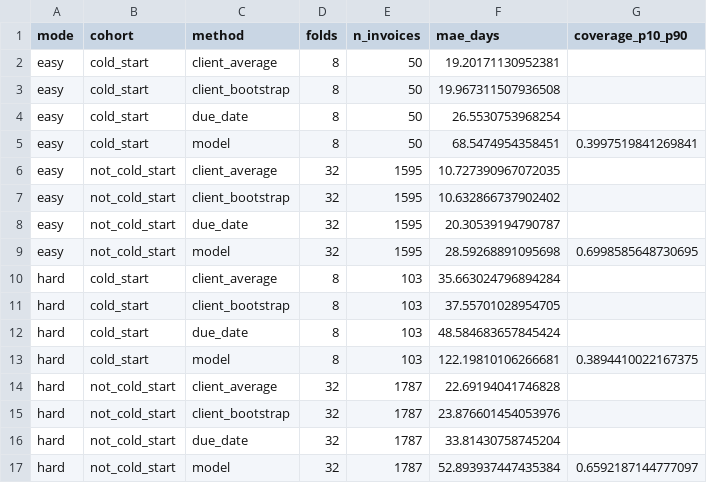
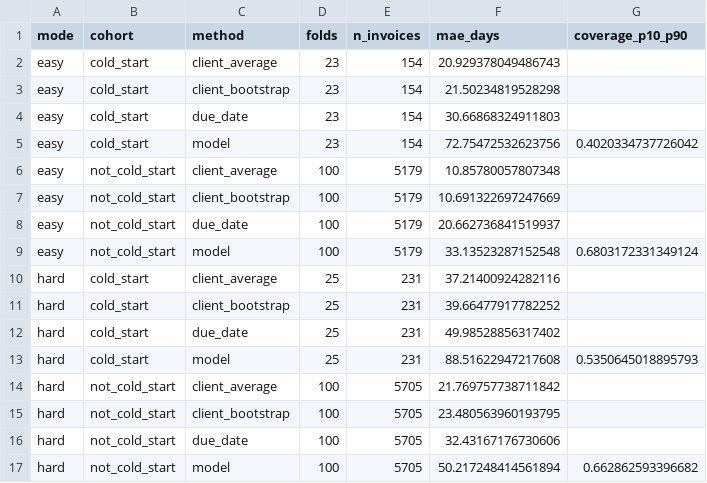
Before and after one commit to aima0749/Runway, a CSV file: eval/results/pay_date_summary.csv, drawn as a sheet.

```diff
--- a/eval/results/pay_date_summary.csv
+++ b/eval/results/pay_date_summary.csv
@@ -1,17 +1,17 @@
 mode,cohort,method,folds,n_invoices,mae_days,coverage_p10_p90
-easy,cold_start,client_average,8,50,19.20171130952381,
-easy,cold_start,client_bootstrap,8,50,19.967311507936508,
-easy,cold_start,due_date,8,50,26.5530753968254,
-easy,cold_start,model,8,50,68.5474954358451,0.3997519841269841
-easy,not_cold_start,client_average,32,1595,10.727390967072035,
-easy,not_cold_start,client_bootstrap,32,1595,10.632866737902402,
-easy,not_cold_start,due_date,32,1595,20.30539194790787,
-easy,not_cold_start,model,32,1595,28.59268891095698,0.6998585648730695
-hard,cold_start,client_average,8,103,35.663024796894284,
-hard,cold_start,client_bootstrap,8,103,37.55701028954705,
-hard,cold_start,due_date,8,103,48.584683657845424,
-hard,cold_start,model,8,103,122.19810106266681,0.3894410022167375
-hard,not_cold_start,client_average,32,1787,22.69194041746828,
-hard,not_cold_start,client_bootstrap,32,1787,23.876601454053976,
-hard,not_cold_start,due_date,32,1787,33.81430758745204,
-hard,not_cold_start,model,32,1787,52.893937447435384,0.6592187144777097
+easy,cold_start,client_average,23,154,20.929378049486743,
+easy,cold_start,client_bootstrap,23,154,21.50234819528298,
+easy,cold_start,due_date,23,154,30.66868324911803,
+easy,cold_start,model,23,154,72.75472532623756,0.4020334737726042
+easy,not_cold_start,client_average,100,5179,10.85780057807348,
+easy,not_cold_start,client_bootstrap,100,5179,10.691322697247669,
+easy,not_cold_start,due_date,100,5179,20.662736841519937,
+easy,not_cold_start,model,100,5179,33.13523287152548,0.6803172331349124
+hard,cold_start,client_average,25,231,37.21400924282116,
+hard,cold_start,client_bootstrap,25,231,39.66477917782252,
+hard,cold_start,due_date,25,231,49.98528856317402,
+hard,cold_start,model,25,231,88.51622947217608,0.5350645018895793
+hard,not_cold_start,client_average,100,5705,21.769757738711842,
+hard,not_cold_start,client_bootstrap,100,5705,23.480563960193795,
+hard,not_cold_start,due_date,100,5705,32.43167176730606,
+hard,not_cold_start,model,100,5705,50.217248414561894,0.662862593396682
```
Also changed, not shown: eval/results/run_status.csv, 6 other files.
